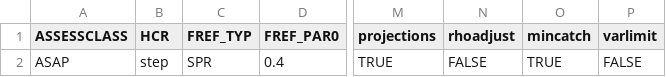
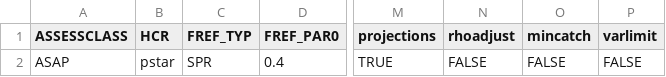
Before and after one commit to lkerr/groundfish-MSE, a CSV file: modelParameters/mproc.csv, drawn as a sheet; only a part is shown, gaps mark what is left out; the diff names each change by its address in the sheet, - before the commit and + after, or states it on an @@ line.

```diff
--- a/modelParameters/mproc.csv
+++ b/modelParameters/mproc.csv
-B2 (HCR): step
+B2 (HCR): pstar
-O2 (mincatch): TRUE
+O2 (mincatch): FALSE
```
Also changed, not shown: 1 other file.
